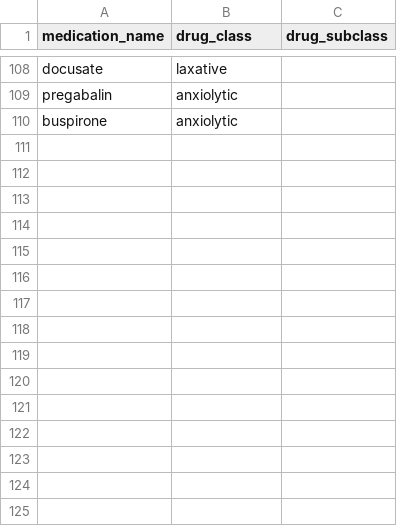
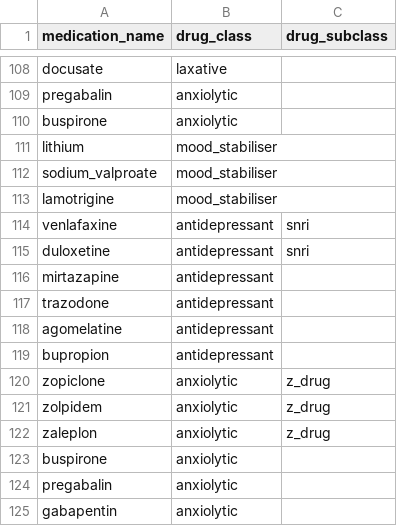
Before and after one commit to MGops/TabDash, a CSV file: data/medication_classes.csv, drawn as a sheet; only a part is shown, gaps mark what is left out; the diff names each change by its address in the sheet, - before the commit and + after, or states it on an @@ line.

Commit message:
Changed medication lookup functionality for psychotropics
For alerts section

```diff
--- a/data/medication_classes.csv
+++ b/data/medication_classes.csv
+row 111: lithium | mood_stabiliser
+row 112: sodium_valproate | mood_stabiliser
+row 113: lamotrigine | mood_stabiliser
+row 114: venlafaxine | antidepressant | snri
+row 115: duloxetine | antidepressant | snri
+row 116: mirtazapine | antidepressant
+row 117: trazodone | antidepressant
+row 118: agomelatine | antidepressant
+row 119: bupropion | antidepressant
+row 120: zopiclone | anxiolytic | z_drug
+row 121: zolpidem | anxiolytic | z_drug
+row 122: zaleplon | anxiolytic | z_drug
+row 123: buspirone | anxiolytic
+row 124: pregabalin | anxiolytic
+row 125: gabapentin | anxiolytic
```
Also changed, not shown: 2 other files.
